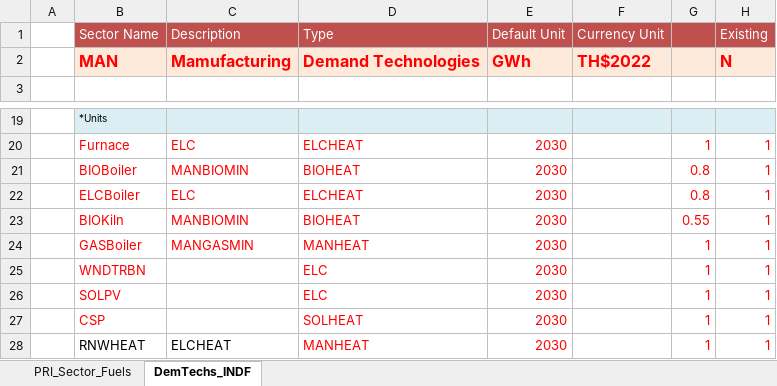
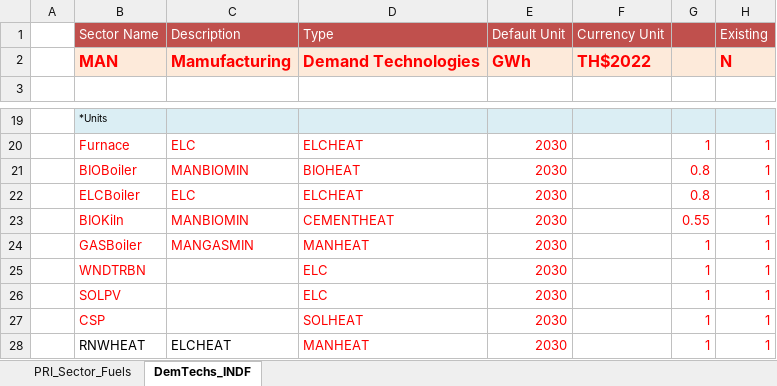
Before and after one commit to Tamenew/INDIND, an Excel workbook: SubRES_TMPL/SubRES_NewTechs.xlsx, sheet DemTechs_INDF, drawn as a sheet; only a part is shown, gaps mark what is left out; values as stored, in another font and other column widths than the file's, no borders; charts and pictures not drawn; the diff names each change by its address in the sheet, - before the commit and + after, or states it on an @@ line.

```diff
--- a/SubRES_TMPL/SubRES_NewTechs.xlsx (sheet DemTechs_INDF)
+++ b/SubRES_TMPL/SubRES_NewTechs.xlsx (sheet DemTechs_INDF)
-D23: BIOHEAT
+D23: CEMENTHEAT
```
Also changed, not shown: VT_REG_PRI_V01.xlsx.
